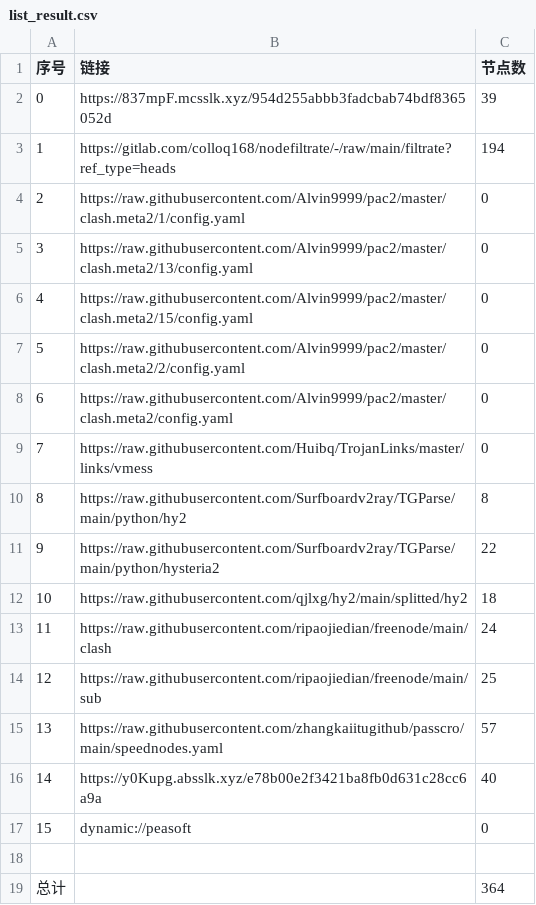
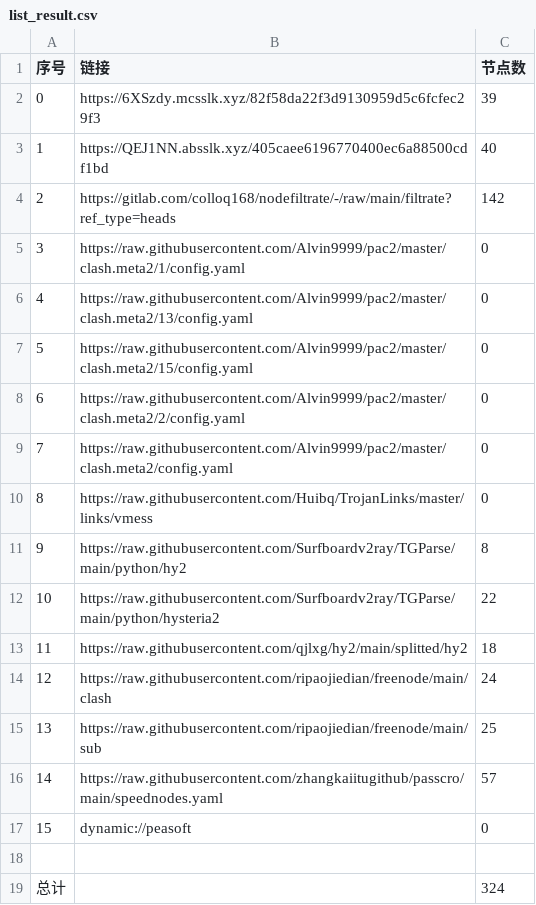
Before and after one commit to nowts71/NoMoreWalls, a CSV file: list_result.csv, drawn as a sheet; removed rows and columns are numbered as before the commit, all else as after; the diff names each change by its address in the sheet, - before the commit and + after, or states it on an @@ line.

```diff
--- a/list_result.csv
+++ b/list_result.csv
-B2 (链接): https://837mpF.mcsslk.xyz/954d255abbb3fadcbab74bdf8365052d
+B2 (链接): https://6XSzdy.mcsslk.xyz/82f58da22f3d9130959d5c6fcfec29f3
+row 3: 1 | https://QEJ1NN.absslk.xyz/405caee6196770400ec6a88500cdf1bd | 40
@@ column A (序号) renumbered between rows 4 and 16 @@
-C4 (节点数): 194
+C4 (节点数): 142
-row 16: 14 | https://y0Kupg.absslk.xyz/e78b00e2f3421ba8fb0d631c28cc6a9a | 40
-C19 (节点数): 364
+C19 (节点数): 324
```
Also changed, not shown: 32 other files.
